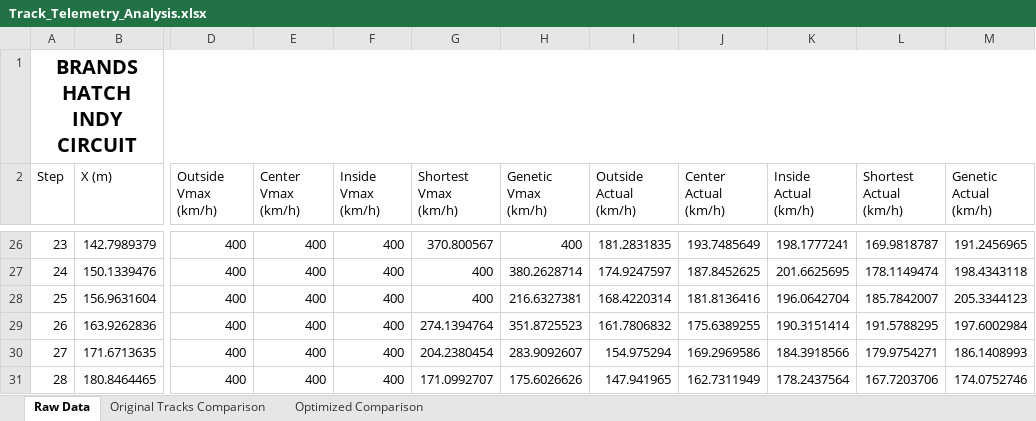
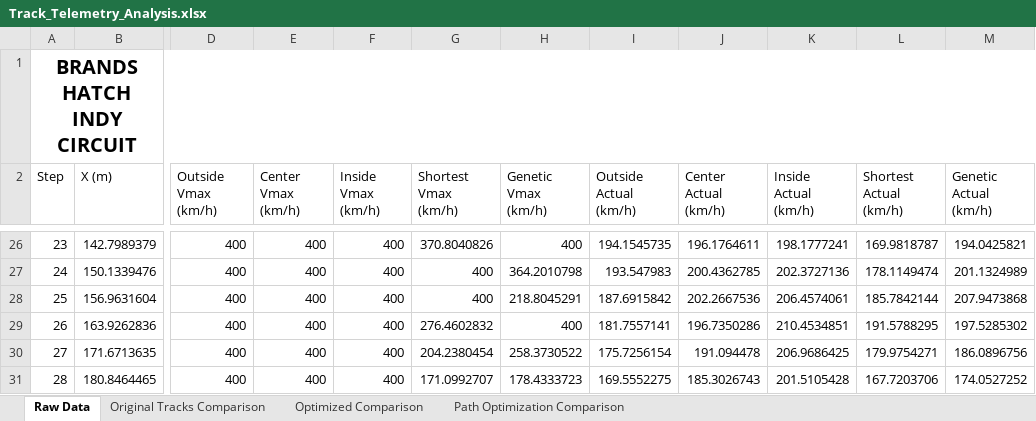
Before and after one commit to KL74IRE/glen_kelly_finaL_year_project_2025_Maynooth_University, an Excel workbook: Latest Version/CarAroundCircuit/Track_Telemetry_Analysis.xlsx, sheet Raw Data, drawn as a sheet; only a part is shown, gaps mark what is left out; values as stored, in another font and other column widths than the file's, no borders; the diff covers the shown part only; the diff names each change by its address in the sheet, - before the commit and + after, or states it on an @@ line.

Commit message:
excel sheet added

```diff
--- a/Latest Version/CarAroundCircuit/Track_Telemetry_Analysis.xlsx (sheet Raw Data)
+++ b/Latest Version/CarAroundCircuit/Track_Telemetry_Analysis.xlsx (sheet Raw Data)
+sheet tab: Path Optimization Comparison
-G26 (Shortest Vmax (km/h)): 370.800567
+G26 (Shortest Vmax (km/h)): 370.8040826
-I26 (Outside Actual (km/h)): 181.2831835
+I26 (Outside Actual (km/h)): 194.1545735
-J26 (Center Actual (km/h)): 193.7485649
+J26 (Center Actual (km/h)): 196.1764611
-M26 (Genetic Actual (km/h)): 191.2456965
+M26 (Genetic Actual (km/h)): 194.0425821
-H27 (Genetic Vmax (km/h)): 380.2628714
+H27 (Genetic Vmax (km/h)): 364.2010798
-I27 (Outside Actual (km/h)): 174.9247597
+I27 (Outside Actual (km/h)): 193.547983
-J27 (Center Actual (km/h)): 187.8452625
+J27 (Center Actual (km/h)): 200.4362785
-K27 (Inside Actual (km/h)): 201.6625695
+K27 (Inside Actual (km/h)): 202.3727136
-M27 (Genetic Actual (km/h)): 198.4343118
+M27 (Genetic Actual (km/h)): 201.1324989
-H28 (Genetic Vmax (km/h)): 216.6327381
+H28 (Genetic Vmax (km/h)): 218.8045291
-I28 (Outside Actual (km/h)): 168.4220314
+I28 (Outside Actual (km/h)): 187.6915842
-J28 (Center Actual (km/h)): 181.8136416
+J28 (Center Actual (km/h)): 202.2667536
-K28 (Inside Actual (km/h)): 196.0642704
+K28 (Inside Actual (km/h)): 206.4574061
-L28 (Shortest Actual (km/h)): 185.7842007
+L28 (Shortest Actual (km/h)): 185.7842144
-M28 (Genetic Actual (km/h)): 205.3344123
+M28 (Genetic Actual (km/h)): 207.9473868
-G29 (Shortest Vmax (km/h)): 274.1394764
+G29 (Shortest Vmax (km/h)): 276.4602832
-H29 (Genetic Vmax (km/h)): 351.8725523
+H29 (Genetic Vmax (km/h)): 400
-I29 (Outside Actual (km/h)): 161.7806832
+I29 (Outside Actual (km/h)): 181.7557141
-J29 (Center Actual (km/h)): 175.6389255
+J29 (Center Actual (km/h)): 196.7350286
-K29 (Inside Actual (km/h)): 190.3151414
+K29 (Inside Actual (km/h)): 210.4534851
-M29 (Genetic Actual (km/h)): 197.6002984
+M29 (Genetic Actual (km/h)): 197.5285302
-H30 (Genetic Vmax (km/h)): 283.9092607
+H30 (Genetic Vmax (km/h)): 258.3730522
-I30 (Outside Actual (km/h)): 154.975294
+I30 (Outside Actual (km/h)): 175.7256154
-J30 (Center Actual (km/h)): 169.2969586
+J30 (Center Actual (km/h)): 191.094478
-K30 (Inside Actual (km/h)): 184.3918566
+K30 (Inside Actual (km/h)): 206.9686425
-M30 (Genetic Actual (km/h)): 186.1408993
+M30 (Genetic Actual (km/h)): 186.0896756
-H31 (Genetic Vmax (km/h)): 175.6026626
+H31 (Genetic Vmax (km/h)): 178.4333723
-I31 (Outside Actual (km/h)): 147.941965
+I31 (Outside Actual (km/h)): 169.5552275
-J31 (Center Actual (km/h)): 162.7311949
+J31 (Center Actual (km/h)): 185.3026743
-K31 (Inside Actual (km/h)): 178.2437564
+K31 (Inside Actual (km/h)): 201.5105428
-M31 (Genetic Actual (km/h)): 174.0752746
+M31 (Genetic Actual (km/h)): 174.0527252
```
Also changed, not shown: 524 edited cells elsewhere in this sheet, charts or pictures, 1 other file.
